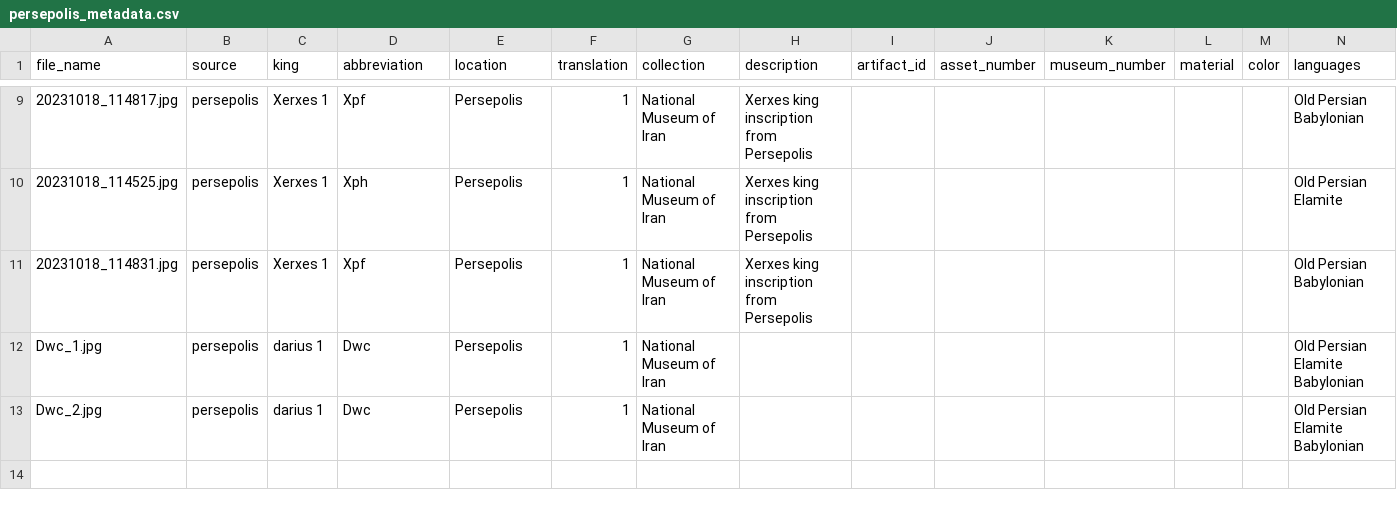
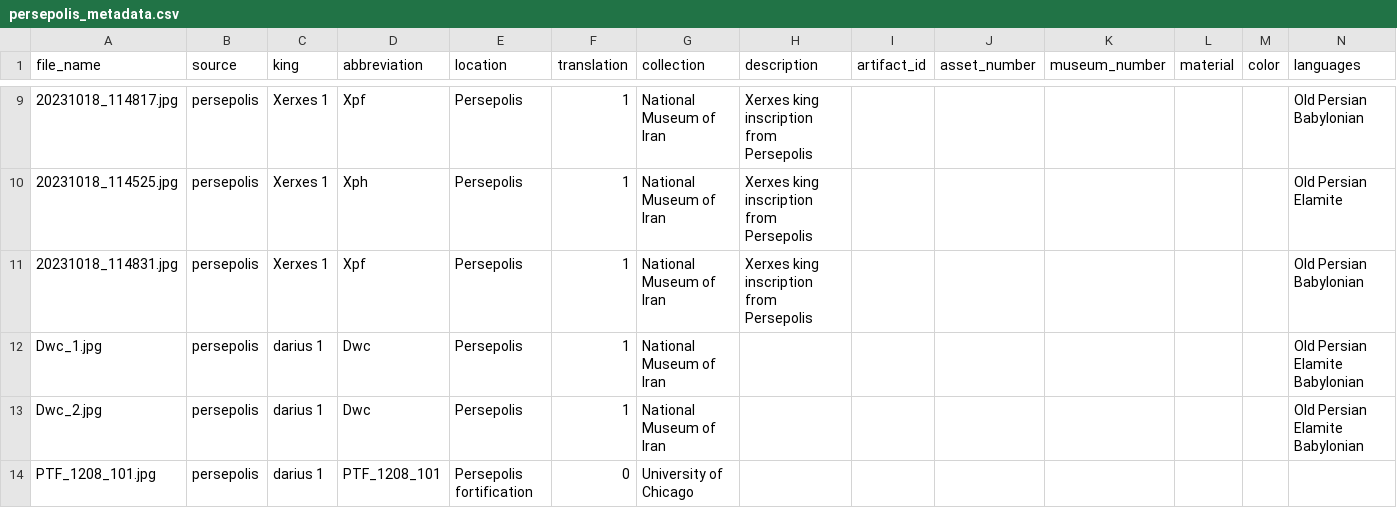
Before and after one commit to Electronic-Old-Persian-Library/Old-Persian-Dataset, a CSV file: imagedata/persepolis/metadata/persepolis_metadata.csv, drawn as a sheet; only a part is shown, gaps mark what is left out; the diff names each change by its address in the sheet, - before the commit and + after, or states it on an @@ line.

Commit message:
Add files via upload

```diff
--- a/imagedata/persepolis/metadata/persepolis_metadata.csv
+++ b/imagedata/persepolis/metadata/persepolis_metadata.csv
+row 14: PTF_1208_101.jpg | persepolis | darius 1 | PTF_1208_101 | Persepolis fortification | 0 | University of Chicago
```
